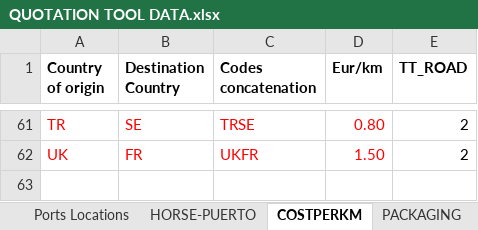
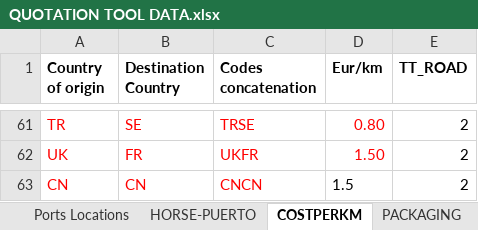
Before and after one commit to TPTENGHORSE/TPTENGTOOLS, an Excel workbook: Quotations/QUOTATION TOOL DATA.xlsx, sheet COSTPERKM, drawn as a sheet; only a part is shown, gaps mark what is left out; values as stored, in another font and other column widths than the file's, no borders; the diff names each change by its address in the sheet, - before the commit and + after, or states it on an @@ line.

Commit message:
cncn road

```diff
--- a/Quotations/QUOTATION TOOL DATA.xlsx (sheet COSTPERKM)
+++ b/Quotations/QUOTATION TOOL DATA.xlsx (sheet COSTPERKM)
+row 63: CN | CN | CNCN | 1.5 | 2
```
